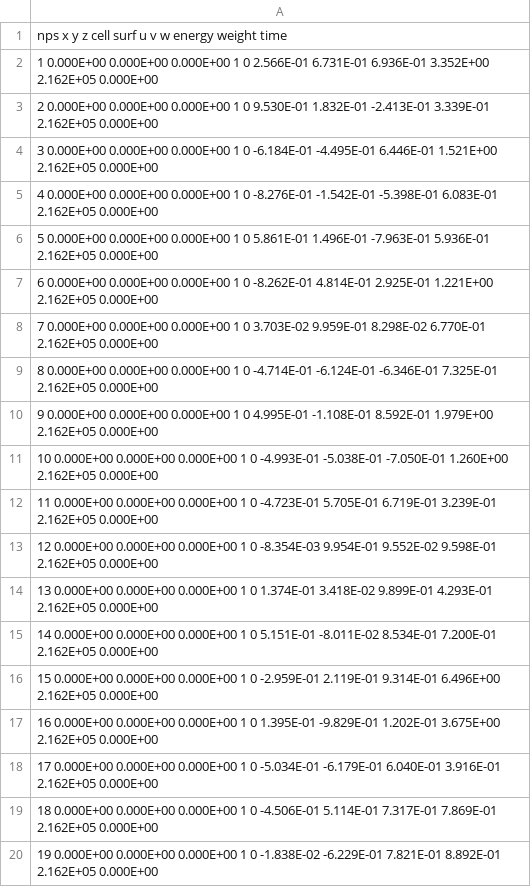
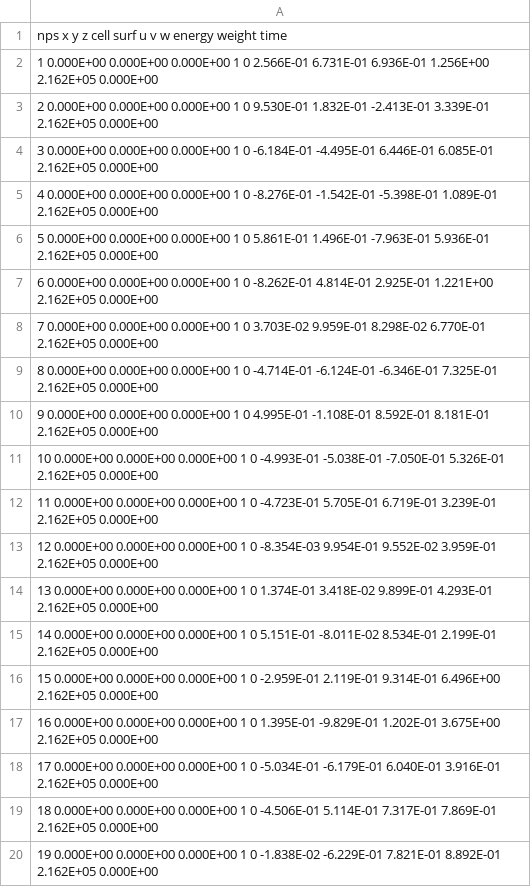
Before and after one commit to piovere/nucnotes, a TSV file: ne532/Project1/photon_table_110.tsv, drawn as a sheet; only a part is shown; the diff covers the shown part only.

```diff
--- a/ne532/Project1/photon_table_110.tsv
+++ b/ne532/Project1/photon_table_110.tsv
@@ -2,5 +2,5 @@ nps    x          y          z          cell       surf     u          v
-      1  0.000E+00  0.000E+00  0.000E+00        1          0  2.566E-01  6.731E-01  6.936E-01  3.352E+00  2.162E+05  0.000E+00
+      1  0.000E+00  0.000E+00  0.000E+00        1          0  2.566E-01  6.731E-01  6.936E-01  1.256E+00  2.162E+05  0.000E+00
       2  0.000E+00  0.000E+00  0.000E+00        1          0  9.530E-01  1.832E-01 -2.413E-01  3.339E-01  2.162E+05  0.000E+00
-      3  0.000E+00  0.000E+00  0.000E+00        1          0 -6.184E-01 -4.495E-01  6.446E-01  1.521E+00  2.162E+05  0.000E+00
-      4  0.000E+00  0.000E+00  0.000E+00        1          0 -8.276E-01 -1.542E-01 -5.398E-01  6.083E-01  2.162E+05  0.000E+00
+      3  0.000E+00  0.000E+00  0.000E+00        1          0 -6.184E-01 -4.495E-01  6.446E-01  6.085E-01  2.162E+05  0.000E+00
+      4  0.000E+00  0.000E+00  0.000E+00        1          0 -8.276E-01 -1.542E-01 -5.398E-01  1.089E-01  2.162E+05  0.000E+00
       5  0.000E+00  0.000E+00  0.000E+00        1          0  5.861E-01  1.496E-01 -7.963E-01  5.936E-01  2.162E+05  0.000E+00
@@ -9,8 +9,8 @@ nps    x          y          z          cell       surf     u          v
       8  0.000E+00  0.000E+00  0.000E+00        1          0 -4.714E-01 -6.124E-01 -6.346E-01  7.325E-01  2.162E+05  0.000E+00
-      9  0.000E+00  0.000E+00  0.000E+00        1          0  4.995E-01 -1.108E-01  8.592E-01  1.979E+00  2.162E+05  0.000E+00
-     10  0.000E+00  0.000E+00  0.000E+00        1          0 -4.993E-01 -5.038E-01 -7.050E-01  1.260E+00  2.162E+05  0.000E+00
+      9  0.000E+00  0.000E+00  0.000E+00        1          0  4.995E-01 -1.108E-01  8.592E-01  8.181E-01  2.162E+05  0.000E+00
+     10  0.000E+00  0.000E+00  0.000E+00        1          0 -4.993E-01 -5.038E-01 -7.050E-01  5.326E-01  2.162E+05  0.000E+00
      11  0.000E+00  0.000E+00  0.000E+00        1          0 -4.723E-01  5.705E-01  6.719E-01  3.239E-01  2.162E+05  0.000E+00
-     12  0.000E+00  0.000E+00  0.000E+00        1          0 -8.354E-03  9.954E-01  9.552E-02  9.598E-01  2.162E+05  0.000E+00
+     12  0.000E+00  0.000E+00  0.000E+00        1          0 -8.354E-03  9.954E-01  9.552E-02  3.959E-01  2.162E+05  0.000E+00
      13  0.000E+00  0.000E+00  0.000E+00        1          0  1.374E-01  3.418E-02  9.899E-01  4.293E-01  2.162E+05  0.000E+00
-     14  0.000E+00  0.000E+00  0.000E+00        1          0  5.151E-01 -8.011E-02  8.534E-01  7.200E-01  2.162E+05  0.000E+00
+     14  0.000E+00  0.000E+00  0.000E+00        1          0  5.151E-01 -8.011E-02  8.534E-01  2.199E-01  2.162E+05  0.000E+00
      15  0.000E+00  0.000E+00  0.000E+00        1          0 -2.959E-01  2.119E-01  9.314E-01  6.496E+00  2.162E+05  0.000E+00
```
Also changed, not shown: 12 edited cells elsewhere in this file, 4 other files.
